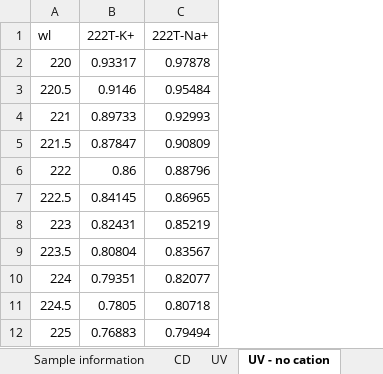
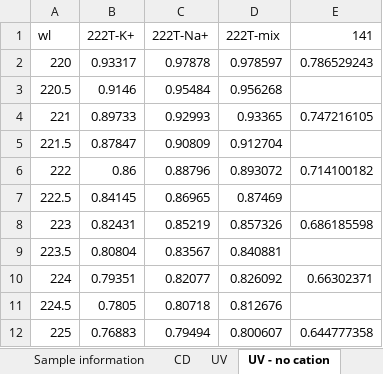
Before and after one commit to EricLarG4/Eps2Fold, an Excel workbook: data/User data.xlsx, sheet UV - no cation, drawn as a sheet; only a part is shown; values as stored, in another font and other column widths than the file's, no cell formats; table styles not drawn; the diff names each change by its address in the sheet, - before the commit and + after, or states it on an @@ line.

```diff
--- a/data/User data.xlsx (sheet UV - no cation)
+++ b/data/User data.xlsx (sheet UV - no cation)
+column D (222T-mix), rows 2-12: 0.978597 | 0.956268 | 0.93365 | 0.912704 | 0.893072 | 0.87469 | 0.857326 | 0.840881 | 0.826092 | 0.812676 | 0.800607
+column E (141), rows 2-12: 0.786529243 |  | 0.747216105 |  | 0.714100182 |  | 0.686185598 |  | 0.66302371 |  | 0.644777358
```
Also changed, not shown: sheet UV, sheet CD, sheet Sample information, cell formats, 3 other files.
